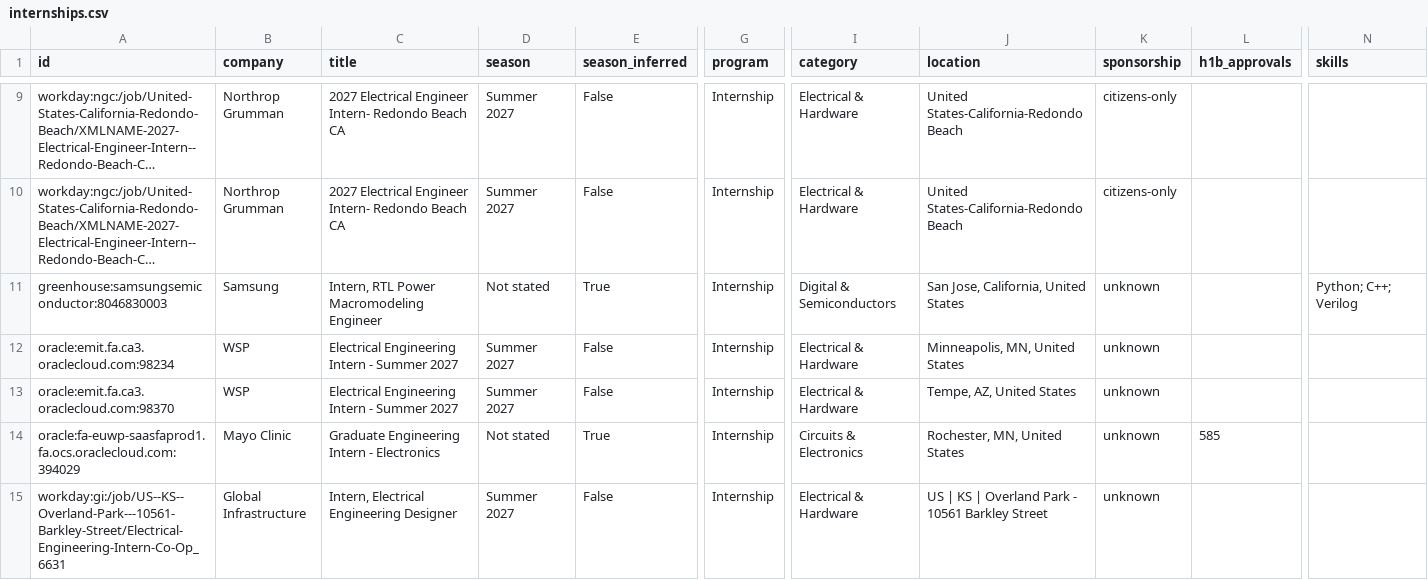
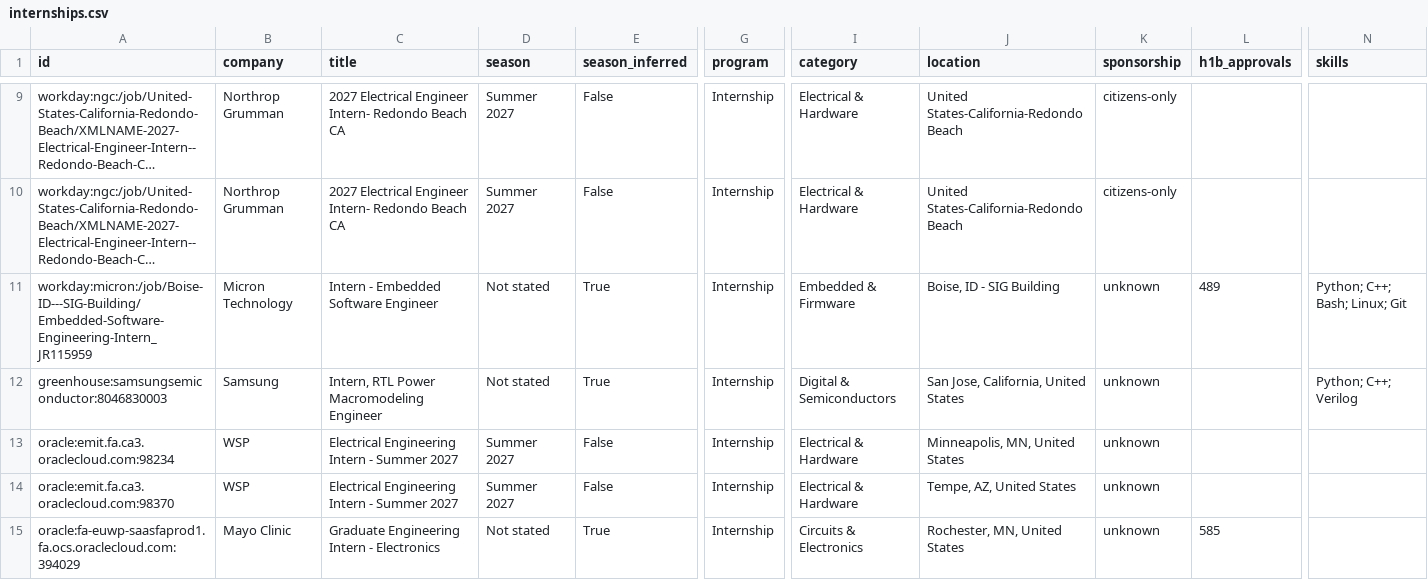
Before and after one commit to austinwright-eng/Automated-List-of-Electrical-Engineering-Internships, a CSV file: data/internships.csv, drawn as a sheet; only a part is shown, gaps mark what is left out; the shorter side is filled out with more unchanged rows; long unchanged cells end in …; rows hold the shown columns only; the diff names each change by its address in the sheet, - before the commit and + after, or states it on an @@ line.

```diff
--- a/data/internships.csv
+++ b/data/internships.csv
+row 11: workday:micron:/job/Boise-ID---SIG-Building/Embedded-Software-Engineering-Intern_JR115959 | Micron Technology | Intern - Embedded Software Engineer | Not stated | True | Internship | Embedded & Firmware | Boise, ID - SIG Building | unknown | 489 | Python; C++; Bash; Linux; Git
```
Also changed, not shown: docs/internships.csv, 14 other files.
